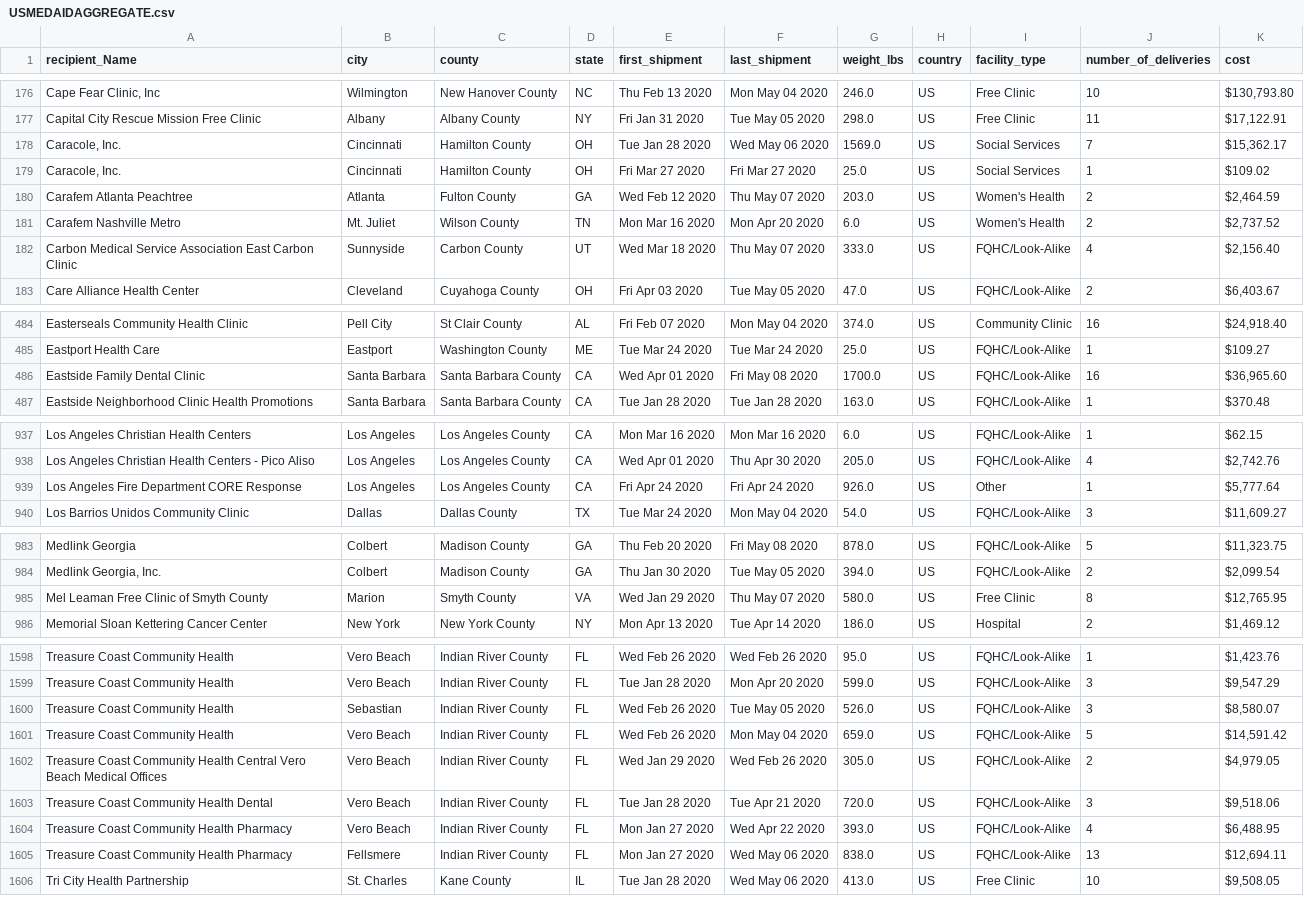
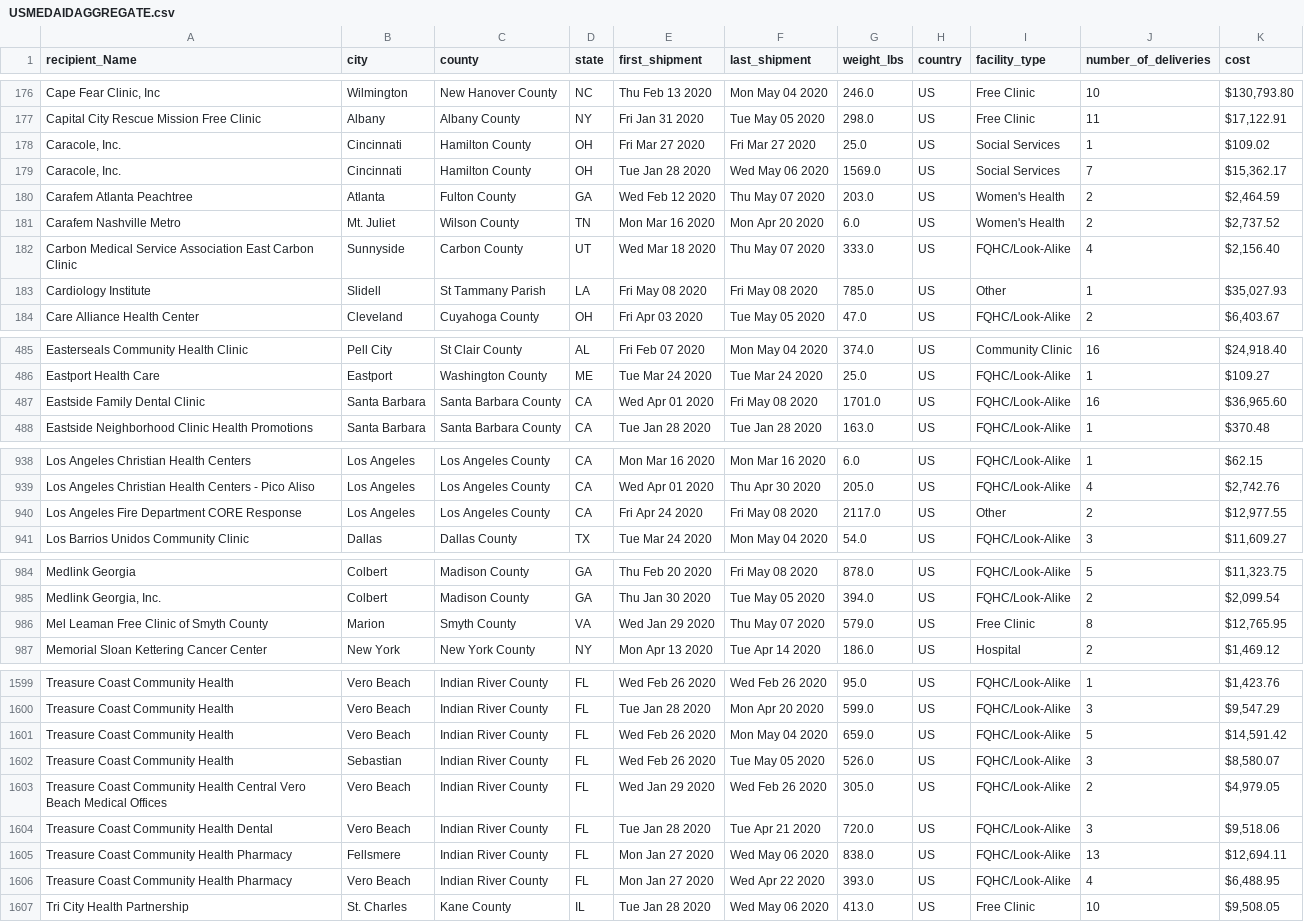
Before and after one commit to sahba-t/covidTracker, a CSV file: Data/USMEDAIDAGGREGATE.csv, drawn as a sheet; only a part is shown, gaps mark what is left out; addresses are those after the commit; the diff covers the shown part only; the diff names each change by its address in the sheet, - before the commit and + after, or states it on an @@ line.

```diff
--- a/Data/USMEDAIDAGGREGATE.csv
+++ b/Data/USMEDAIDAGGREGATE.csv
@@ row 179 moved to row 178: Caracole, Inc. @@
+row 183: Cardiology Institute | Slidell | St Tammany Parish | LA | Fri May 08 2020 | Fri May 08 2020 | 785.0 | US | Other | 1 | $35,027.93
-G487 (weight_lbs): 1700.0
+G487 (weight_lbs): 1701.0
-F940 (last_shipment): Fri Apr 24 2020
+F940 (last_shipment): Fri May 08 2020
-G940 (weight_lbs): 926.0
+G940 (weight_lbs): 2117.0
-J940 (number_of_deliveries): 1
+J940 (number_of_deliveries): 2
-K940 (cost): $5,777.64
+K940 (cost): $12,977.55
-G986 (weight_lbs): 580.0
+G986 (weight_lbs): 579.0
```
Also changed, not shown: 3 moved rows and 1 edited cell elsewhere in this file, DBInput/ICU.csv, DBInput/JHU.csv, 28 other files.
